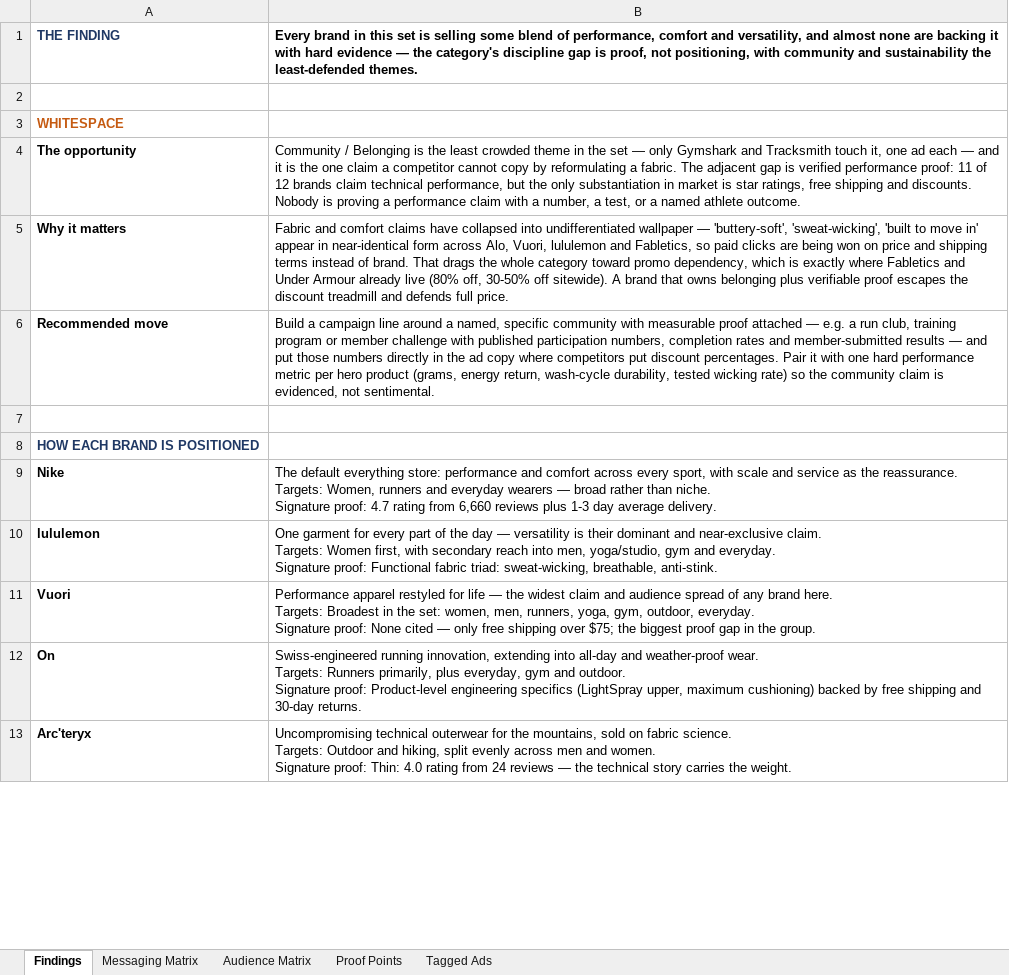
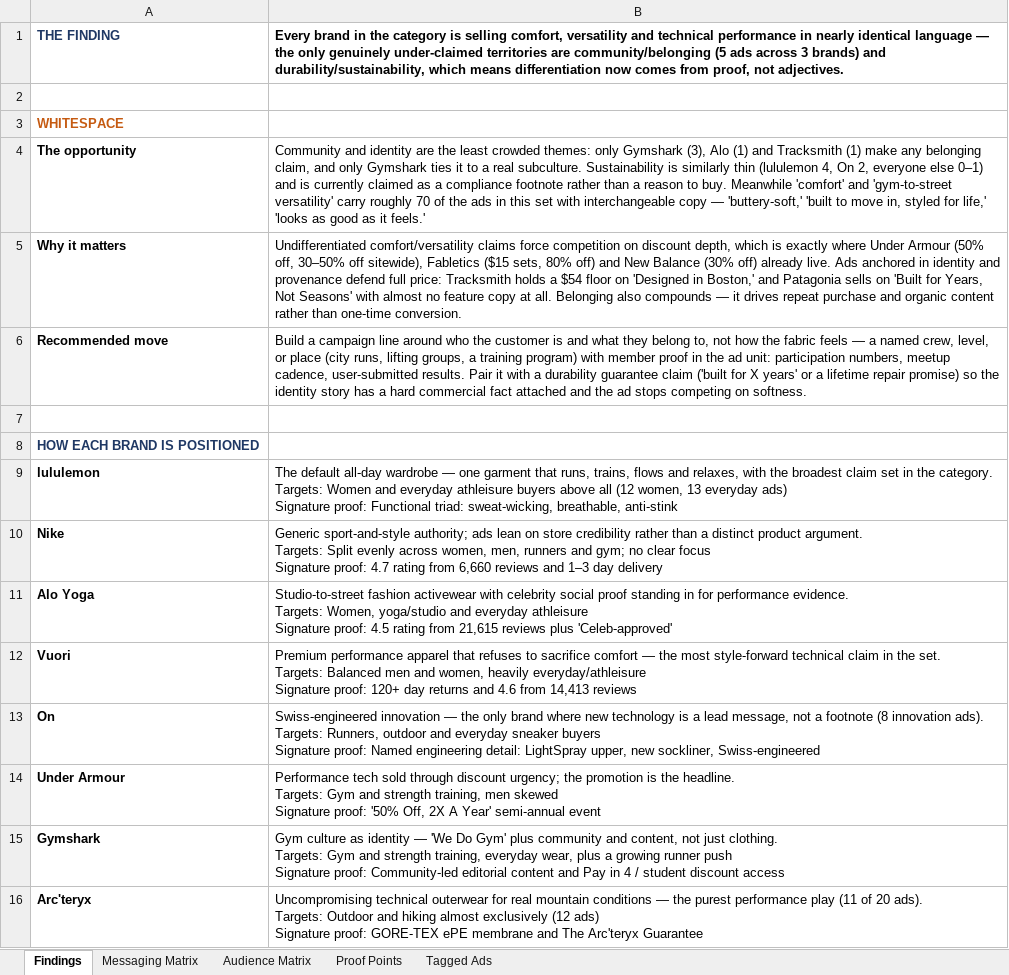
Before and after one commit to spdooley5949/Creative-Teardown-Marketing, an Excel workbook: output/messaging_matrix.xlsx, sheet Findings, drawn as a sheet; only a part is shown; values as stored, in another font and other column widths than the file's, no borders; removed rows and columns are numbered as before the commit, all else as after; ↵ is a line break in a cell; the diff covers the shown part only; the diff names each change by its address in the sheet, - before the commit and + after, or states it on an @@ line.

```diff
--- a/output/messaging_matrix.xlsx (sheet Findings)
+++ b/output/messaging_matrix.xlsx (sheet Findings)
-B1: …brand in this set is selling some blend of performance, comfort and versatility, and almost none are backing it with hard evidence — the category's discipline gap is proof, not positioning, with community and sustainability the least-defended themes.
+B1: …brand in the category is selling comfort, versatility and technical performance in nearly identical language — the only genuinely under-claimed territories are community/belonging (5 ads across 3 brands) and durability/sustainability, which means differentiation now comes from proof, not adjectives.
-B4: Community / Belonging is the least crowded theme in the set — only Gymshark and Tracksmith touch it, one ad each — and it is the one claim a competitor cannot copy by reformulating a fabric. The adjacent gap is verified performance proof: 11 of 12 brands claim technical performance, but the only substantiation in market is star ratings, free shipping and discounts. Nobody is proving a performance claim with a number, a test, or a named athlete outcome.
+B4: Community and identity are the least crowded themes: only Gymshark (3), Alo (1) and Tracksmith (1) make any belonging claim, and only Gymshark ties it to a real subculture. Sustainability is similarly thin (lululemon 4, On 2, everyone else 0–1) and is currently claimed as a compliance footnote rather than a reason to buy. Meanwhile 'comfort' and 'gym-to-street versatility' carry roughly 70 of the ads in this set with interchangeable copy — 'buttery-soft,' 'built to move in, styled for life,' 'looks as good as it feels.'
-B5: Fabric and comfort claims have collapsed into undifferentiated wallpaper — 'buttery-soft', 'sweat-wicking', 'built to move in' appear in near-identical form across Alo, Vuori, lululemon and Fabletics, so paid clicks are being won on price and shipping terms instead of brand. That drags the whole category toward promo dependency, which is exactly where Fabletics and Under Armour already live (80% off, 30-50% off sitewide). A brand that owns belonging plus verifiable proof escapes the discount treadmill and defends full price.
+B5: Undifferentiated comfort/versatility claims force competition on discount depth, which is exactly where Under Armour (50% off, 30–50% off sitewide), Fabletics ($15 sets, 80% off) and New Balance (30% off) already live. Ads anchored in identity and provenance defend full price: Tracksmith holds a $54 floor on 'Designed in Boston,' and Patagonia sells on 'Built for Years, Not Seasons' with almost no feature copy at all. Belonging also compounds — it drives repeat purchase and organic content rather than one-time conversion.
-B6: …line around a named, specific community with measurable proof attached — e.g. a run club, training program or member challenge with published participation numbers, completion rates and member-submitted results — and put those numbers directly in the ad copy where competitors put discount percentages. Pair it with one hard performance metric per hero product (grams, energy return, wash-cycle durability, tested wicking rate) so the community claim is evidenced, not sentimental.
+B6: …line around who the customer is and what they belong to, not how the fabric feels — a named crew, level, or place (city runs, lifting groups, a training program) with member proof in the ad unit: participation numbers, meetup cadence, user-submitted results. Pair it with a durability guarantee claim ('built for X years' or a lifetime repair promise) so the identity story has a hard commercial fact attached and the ad stops competing on softness.
-row 9: Nike | The default everything store: performance and comfort across every sport, with scale and service as the reassurance. ↵ Targets: Women, runners and everyday wearers — broad rather than niche. ↵ Signature proof: 4.7 rating from 6,660 reviews plus 1-3 day average delivery.
-B9: One garment for every part of the day — versatility is their dominant and near-exclusive claim. ↵ Targets: Women first, with secondary reach into men, yoga/studio, gym and everyday. ↵ Signature proof: Functional fabric triad: sweat-wicking, breathable, anti-stink.
+B9: The default all-day wardrobe — one garment that runs, trains, flows and relaxes, with the broadest claim set in the category. ↵ Targets: Women and everyday athleisure buyers above all (12 women, 13 everyday ads) ↵ Signature proof: Functional triad: sweat-wicking, breathable, anti-stink
+row 10: Nike | Generic sport-and-style authority; ads lean on store credibility rather than a distinct product argument. ↵ Targets: Split evenly across women, men, runners and gym; no clear focus ↵ Signature proof: 4.7 rating from 6,660 reviews and 1–3 day delivery
+row 11: Alo Yoga | Studio-to-street fashion activewear with celebrity social proof standing in for performance evidence. ↵ Targets: Women, yoga/studio and everyday athleisure ↵ Signature proof: 4.5 rating from 21,615 reviews plus 'Celeb-approved'
-B12: Performance apparel restyled for life — the widest claim and audience spread of any brand here. ↵ Targets: Broadest in the set: women, men, runners, yoga, gym, outdoor, everyday. ↵ Signature proof: None cited — only free shipping over $75; the biggest proof gap in the group.
+B12: Premium performance apparel that refuses to sacrifice comfort — the most style-forward technical claim in the set. ↵ Targets: Balanced men and women, heavily everyday/athleisure ↵ Signature proof: 120+ day returns and 4.6 from 14,413 reviews
-B13: Swiss-engineered running innovation, extending into all-day and weather-proof wear. ↵ Targets: Runners primarily, plus everyday, gym and outdoor. ↵ Signature proof: Product-level engineering specifics (LightSpray upper, maximum cushioning) backed by free shipping and 30-day returns.
+B13: Swiss-engineered innovation — the only brand where new technology is a lead message, not a footnote (8 innovation ads). ↵ Targets: Runners, outdoor and everyday sneaker buyers ↵ Signature proof: Named engineering detail: LightSpray upper, new sockliner, Swiss-engineered
+row 14: Under Armour | Performance tech sold through discount urgency; the promotion is the headline. ↵ Targets: Gym and strength training, men skewed ↵ Signature proof: '50% Off, 2X A Year' semi-annual event
+row 15: Gymshark | Gym culture as identity — 'We Do Gym' plus community and content, not just clothing. ↵ Targets: Gym and strength training, everyday wear, plus a growing runner push ↵ Signature proof: Community-led editorial content and Pay in 4 / student discount access
-B16: …outerwear for the mountains, sold on fabric science. ↵ Targets: Outdoor and hiking, split evenly across men and women. ↵ Signature proof: Thin: 4.0 rating from 24 reviews — the technical story carries the weight.
+B16: …outerwear for real mountain conditions — the purest performance play (11 of 20 ads). ↵ Targets: Outdoor and hiking almost exclusively (12 ads) ↵ Signature proof: GORE-TEX ePE membrane and The Arc'teryx Guarantee
```
Also changed, not shown: 5 added rows, 6 removed rows and 11 edited cells elsewhere in this sheet, sheet Tagged Ads, sheet Proof Points, sheet Messaging Matrix, sheet Audience Matrix, 2 other files.
